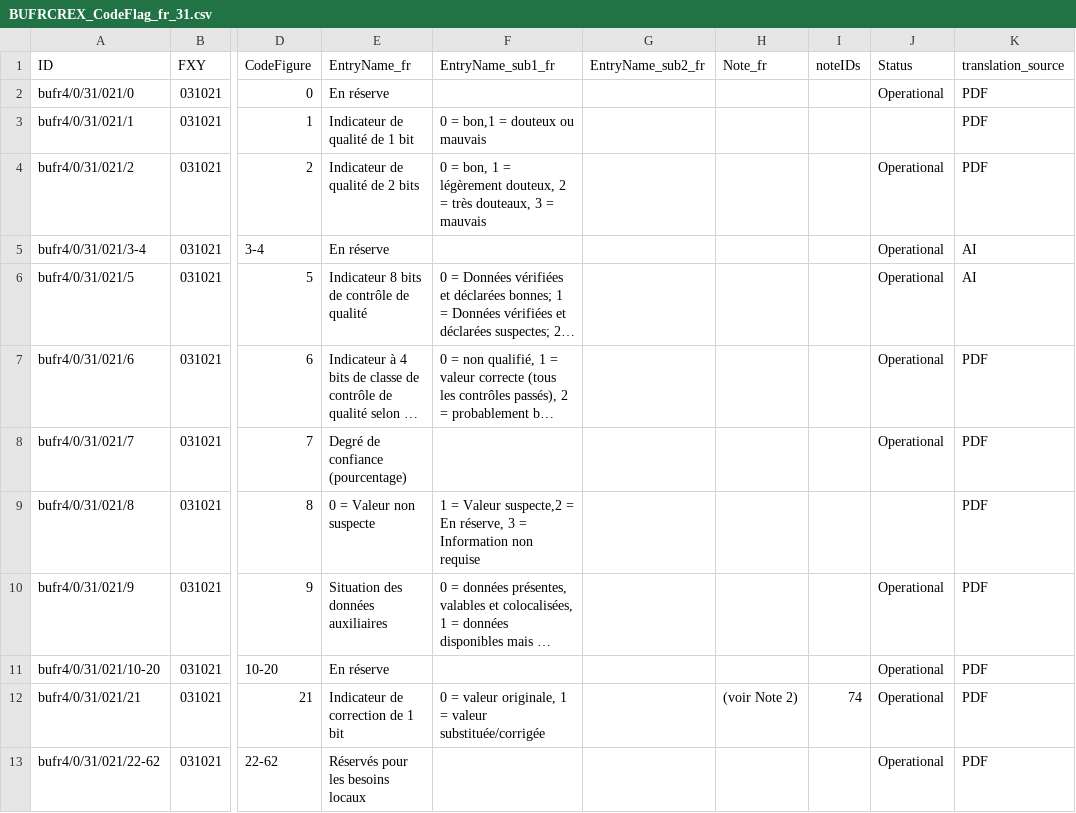
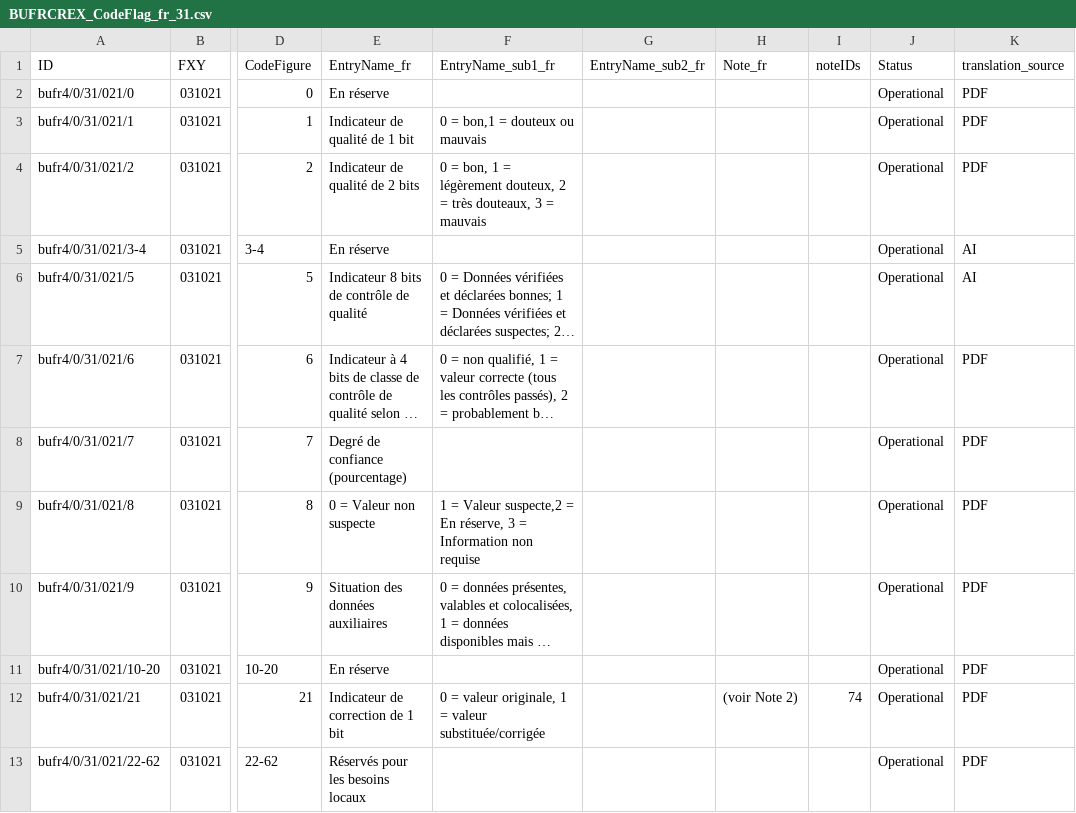
Before and after one commit to wmo-im/BUFR4-translation2, a CSV file: french/BUFRCREX_CodeFlag_fr_31.csv, drawn as a sheet; only a part is shown, gaps mark what is left out; long unchanged cells end in …; the diff names each change by its address in the sheet, - before the commit and + after, or states it on an @@ line.

Commit message:
add missing status values

```diff
--- a/french/BUFRCREX_CodeFlag_fr_31.csv
+++ b/french/BUFRCREX_CodeFlag_fr_31.csv
-J3 (Status): (empty)
+J3 (Status): Operational
-J9 (Status): (empty)
+J9 (Status): Operational
```
